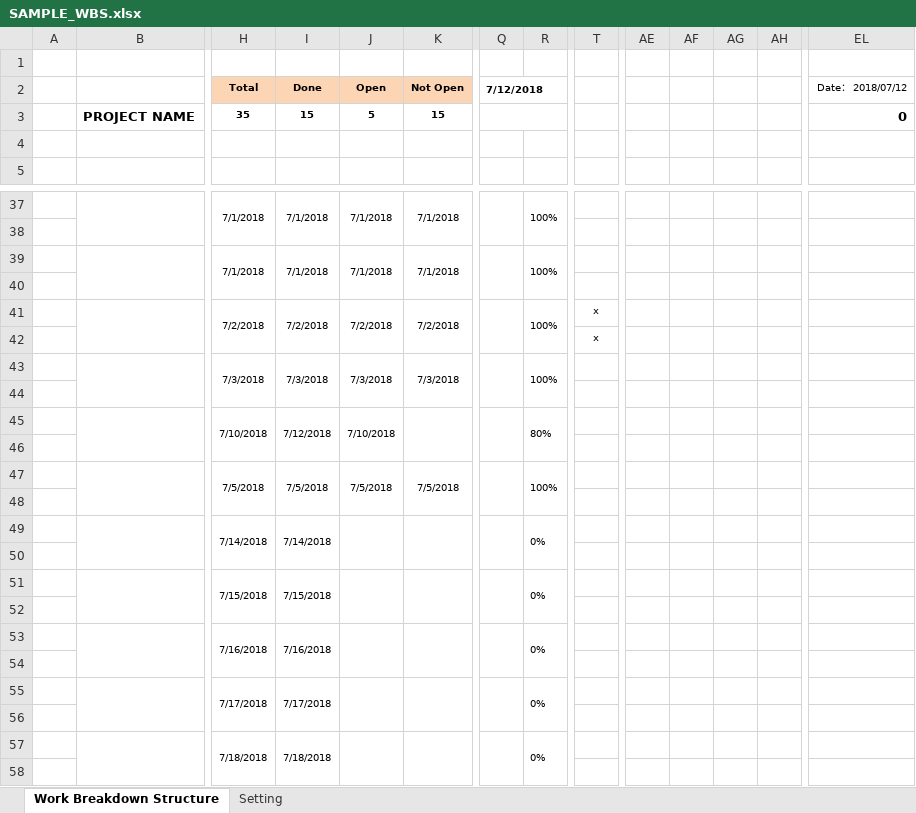
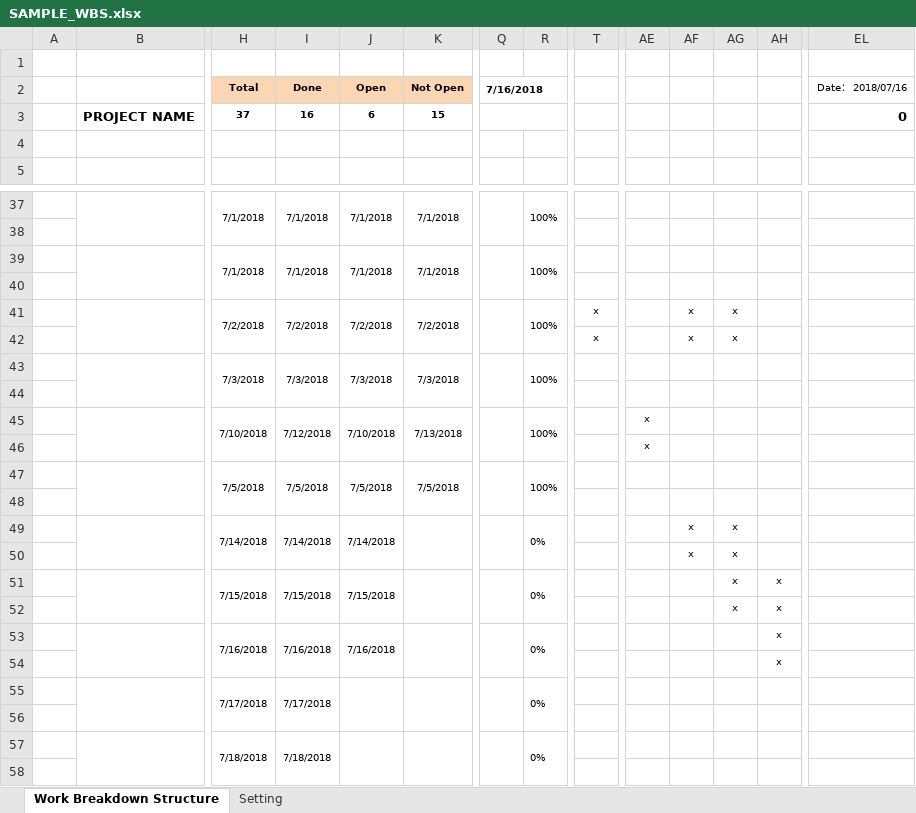
Before and after one commit to rinqn/saigonlab-detai-tttn, an Excel workbook: Schedule/SAMPLE_WBS.xlsx, sheet Work Breakdown Structure, drawn as a sheet; only a part is shown, gaps mark what is left out; values as stored, in another font and other column widths than the file's, no borders; conditional formats not drawn; removed rows and columns are numbered as before the commit, all else as after; rows hold the shown columns only; the diff covers the shown part only; the diff names each change by its address in the sheet, - before the commit and + after, or states it on an @@ line.

```diff
--- a/Schedule/SAMPLE_WBS.xlsx (sheet Work Breakdown Structure)
+++ b/Schedule/SAMPLE_WBS.xlsx (sheet Work Breakdown Structure)
-Q2: 7/12/2018
+Q2: 7/16/2018
-EL2: Date： 2018/07/12
+EL2: Date： 2018/07/16
-H3: 35
+H3: 37
-I3: 15
+I3: 16
-J3: 5
+J3: 6
-AF41: (empty)
+AF41: x
-AG41: (empty)
+AG41: x
-row 42:  |  |  |  |  |  |  |  | x
+row 42:  |  |  |  |  |  |  |  | x |  | x | x
-K45: (empty)
+K45: 7/13/2018
-R45: 80%
+R45: 100%
-AE45:AE46: (empty)
+AE45:AE46: x
-J49: (empty)
+J49: 7/14/2018
-AF49: (empty)
+AF49: x
-AG49: (empty)
+AG49: x
-row 50: (empty)
+row 50:  |  |  |  |  |  |  |  |  |  | x | x
-J51: (empty)
+J51: 7/15/2018
-AG51: (empty)
+AG51: x
-AH51: (empty)
+AH51: x
-row 52: (empty)
+row 52:  |  |  |  |  |  |  |  |  |  |  | x | x
-J53: (empty)
+J53: 7/16/2018
-AH53:AH54: (empty)
+AH53:AH54: x
```
Also changed, not shown: 4 added rows, 20 edited cells and merged cells elsewhere in this sheet, 1 other file.
